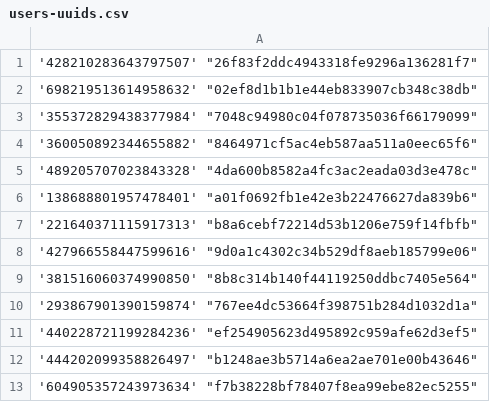
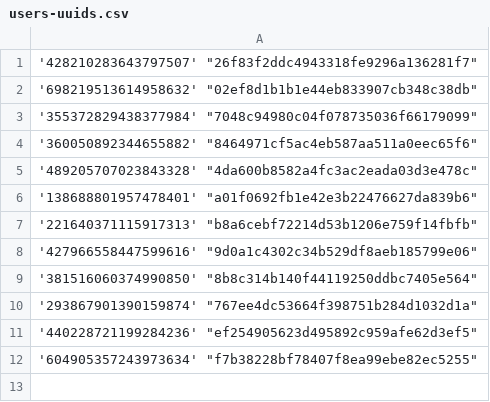
Before and after one commit to Heroes-United/patreonlist, a CSV file: users-uuids.csv, drawn as a sheet.

Commit message:
[HeroesUnited BOT] added new uuids || or updated mods

```diff
--- a/users-uuids.csv
+++ b/users-uuids.csv
@@ -11,3 +11,2 @@
 '440228721199284236' "ef254905623d495892c959afe62d3ef5"
-'444202099358826497' "b1248ae3b5714a6ea2ae701e00b43646"
 '604905357243973634' "f7b38228bf78407f8ea99ebe82ec5255"
```
Also changed, not shown: users.csv.
